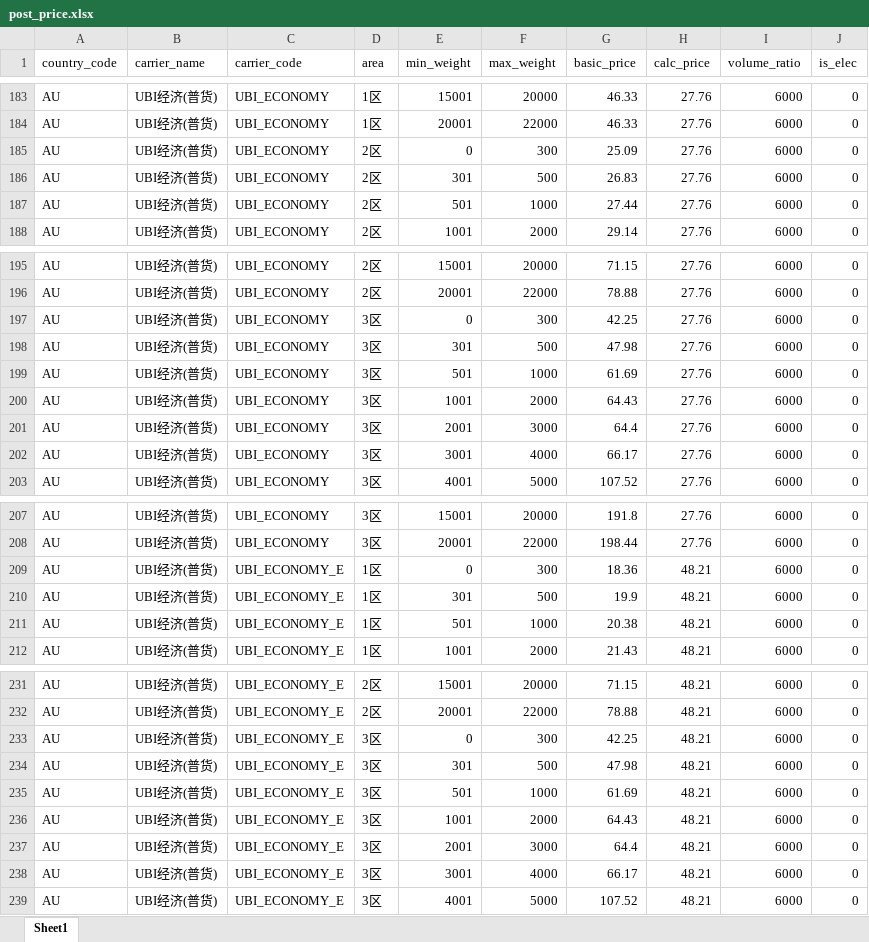
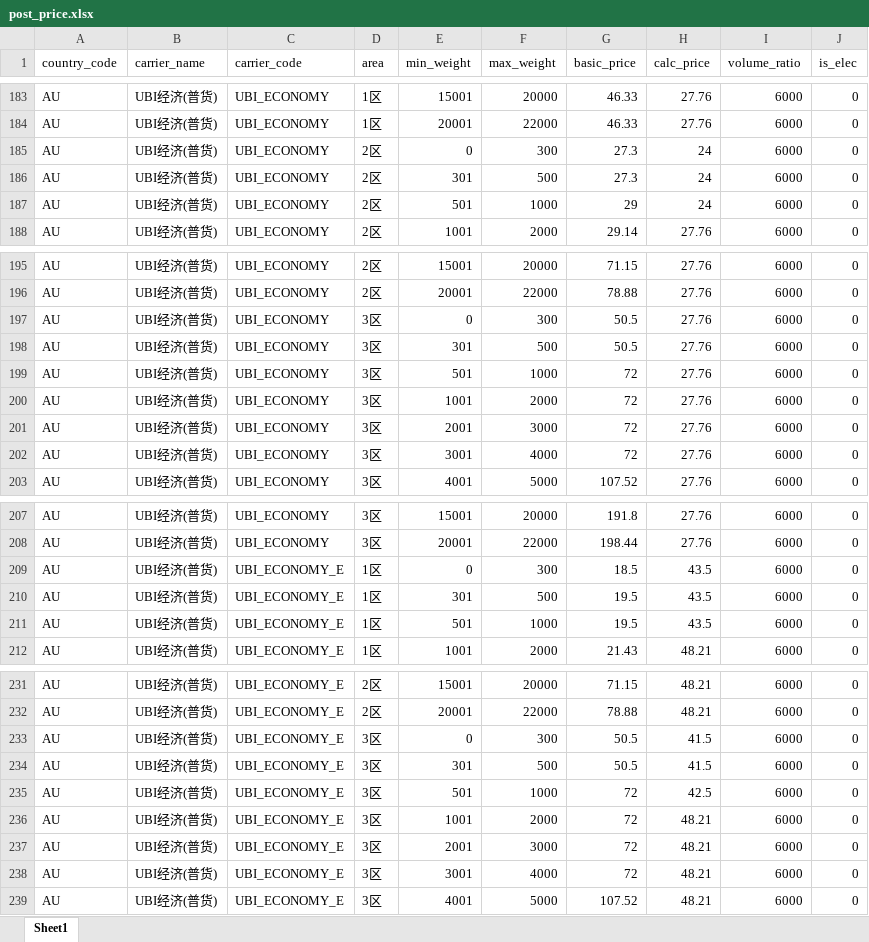
Before and after one commit to ShuhuangSo/mbapi, an Excel workbook: media/load/post_price.xlsx, sheet Sheet1, drawn as a sheet; only a part is shown, gaps mark what is left out; values as stored, in another font and other column widths than the file's, no borders; the diff covers the shown part only; the diff names each change by its address in the sheet, - before the commit and + after, or states it on an @@ line.

Commit message:
update price

```diff
--- a/media/load/post_price.xlsx (sheet Sheet1)
+++ b/media/load/post_price.xlsx (sheet Sheet1)
-G185 (basic_price): 25.09
+G185 (basic_price): 27.3
-H185:H187 (calc_price): 27.76
+H185:H187 (calc_price): 24
-G186 (basic_price): 26.83
+G186 (basic_price): 27.3
-G187 (basic_price): 27.44
+G187 (basic_price): 29
-G197 (basic_price): 42.25
+G197 (basic_price): 50.5
-G198 (basic_price): 47.98
+G198 (basic_price): 50.5
-G199 (basic_price): 61.69
+G199 (basic_price): 72
-G200 (basic_price): 64.43
+G200 (basic_price): 72
-G201 (basic_price): 64.4
+G201 (basic_price): 72
-G202 (basic_price): 66.17
+G202 (basic_price): 72
-G209 (basic_price): 18.36
+G209 (basic_price): 18.5
-H209:H211 (calc_price): 48.21
+H209:H211 (calc_price): 43.5
-G210 (basic_price): 19.9
+G210 (basic_price): 19.5
-G211 (basic_price): 20.38
+G211 (basic_price): 19.5
-G233 (basic_price): 42.25
+G233 (basic_price): 50.5
-H233:H234 (calc_price): 48.21
+H233:H234 (calc_price): 41.5
-G234 (basic_price): 47.98
+G234 (basic_price): 50.5
-G235 (basic_price): 61.69
+G235 (basic_price): 72
-H235 (calc_price): 48.21
+H235 (calc_price): 42.5
-G236 (basic_price): 64.43
+G236 (basic_price): 72
-G237 (basic_price): 64.4
+G237 (basic_price): 72
-G238 (basic_price): 66.17
+G238 (basic_price): 72
```
Also changed, not shown: 33 edited cells elsewhere in this sheet.
